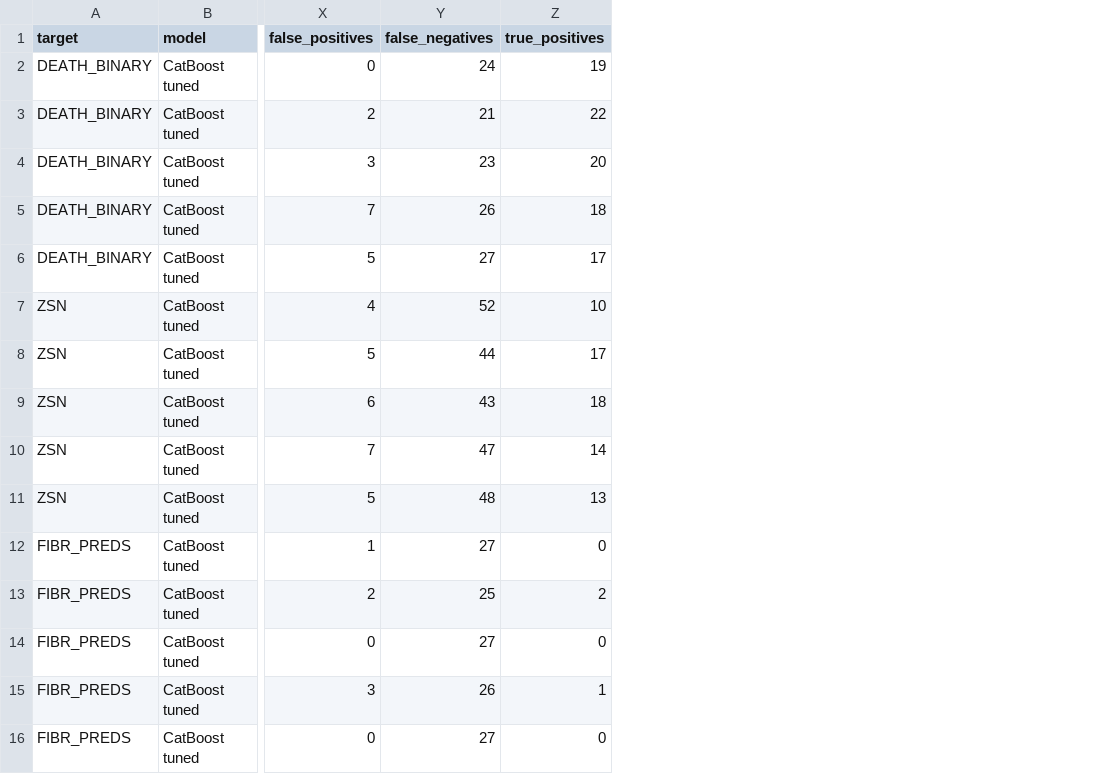
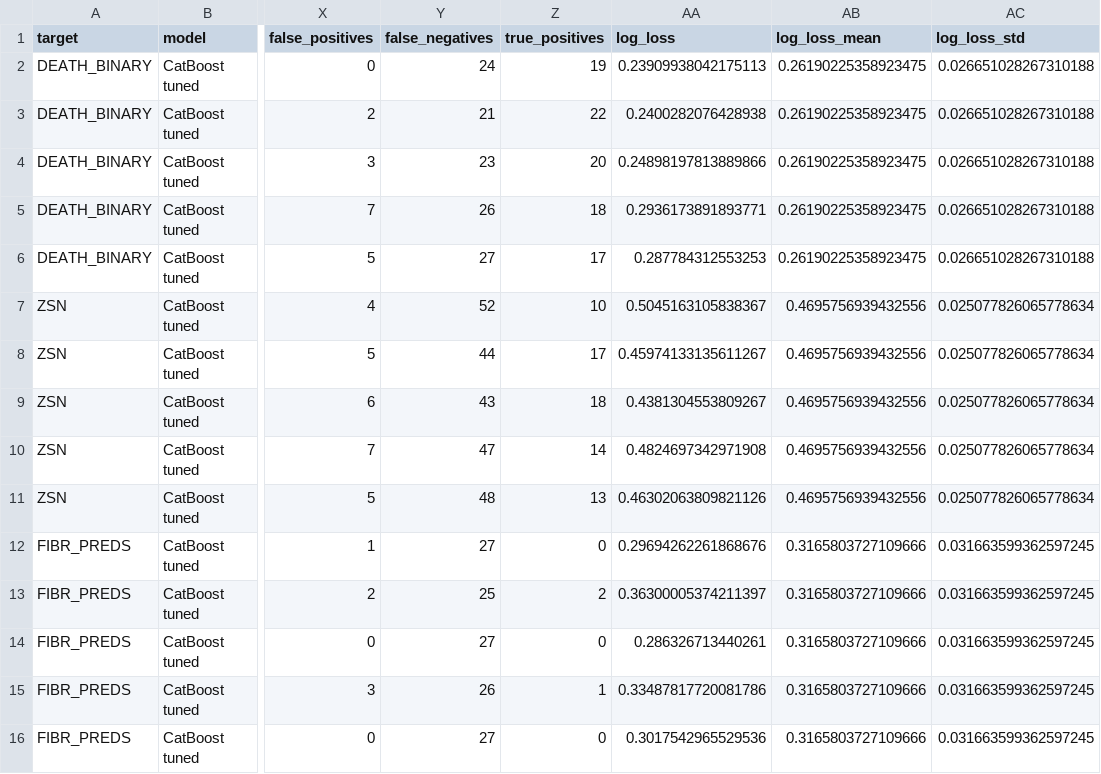
Before and after one commit to Reyhane-L/MI-project, a CSV file: stage6_catboost_outputs/fold_level_metrics.csv, drawn as a sheet; only a part is shown, gaps mark what is left out; the diff names each change by its address in the sheet, - before the commit and + after, or states it on an @@ line.

Commit message:
Add log loss evaluation metric

```diff
--- a/stage6_catboost_outputs/fold_level_metrics.csv
+++ b/stage6_catboost_outputs/fold_level_metrics.csv
+column AA (log_loss), rows 2-16: 0.23909938042175113 | 0.2400282076428938 | 0.24898197813889866 | 0.2936173891893771 | 0.287784312553253 | 0.5045163105838367 | 0.45974133135611267 | 0.4381304553809267 | 0.4824697342971908 | 0.46302063809821126 | 0.29694262261868676 | 0.36300005374211397 | 0.286326713440261 | 0.33487817720081786 | 0.3017542965529536
+column AB (log_loss_mean), rows 2-16: 0.26190225358923475 | 0.26190225358923475 | 0.26190225358923475 | 0.26190225358923475 | 0.26190225358923475 | 0.4695756939432556 | 0.4695756939432556 | 0.4695756939432556 | 0.4695756939432556 | 0.4695756939432556 | 0.3165803727109666 | 0.3165803727109666 | 0.3165803727109666 | 0.3165803727109666 | 0.3165803727109666
+column AC (log_loss_std), rows 2-16: 0.026651028267310188 | 0.026651028267310188 | 0.026651028267310188 | 0.026651028267310188 | 0.026651028267310188 | 0.025077826065778634 | 0.025077826065778634 | 0.025077826065778634 | 0.025077826065778634 | 0.025077826065778634 | 0.031663599362597245 | 0.031663599362597245 | 0.031663599362597245 | 0.031663599362597245 | 0.031663599362597245
```
Also changed, not shown: stage6_catboost_outputs/aggregate_metrics.csv, stage6_catboost_outputs/model_comparison.csv, 10 other files.
